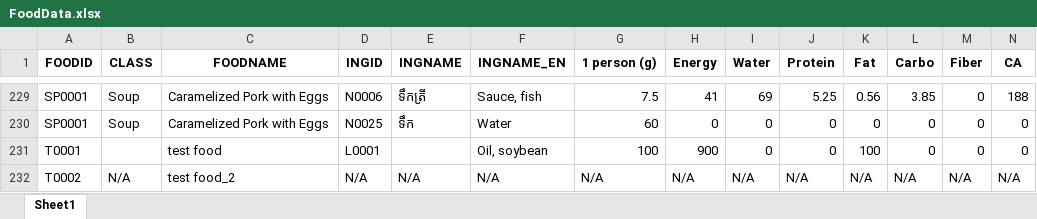
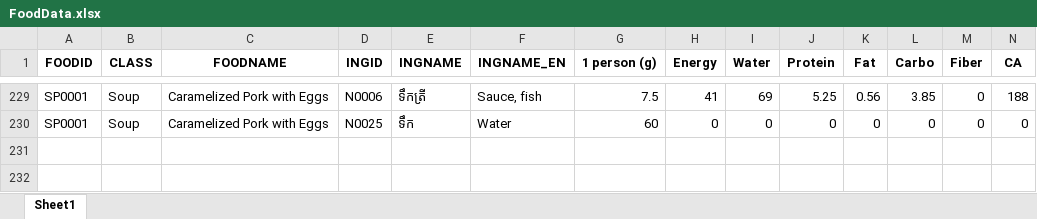
Before and after one commit to Park-HyeonJi/CambodiaNAS, an Excel workbook: data/FoodData.xlsx, sheet Sheet1, drawn as a sheet; only a part is shown, gaps mark what is left out; values as stored, in another font and other column widths than the file's, no borders; rows hold the shown columns only; the diff names each change by its address in the sheet, - before the commit and + after, or states it on an @@ line.

```diff
--- a/data/FoodData.xlsx (sheet Sheet1)
+++ b/data/FoodData.xlsx (sheet Sheet1)
-row 231: T0001 |  | test food | L0001 |  | Oil, soybean | 100 | 900 | 0 | 0 | 100 | 0 | 0 | 0
-row 232: T0002 | N/A | test food_2 | N/A | N/A | N/A | N/A | N/A | N/A | N/A | N/A | N/A | N/A | N/A
```
Also changed, not shown: data/group_user_data.xlsx, 4 other files.
